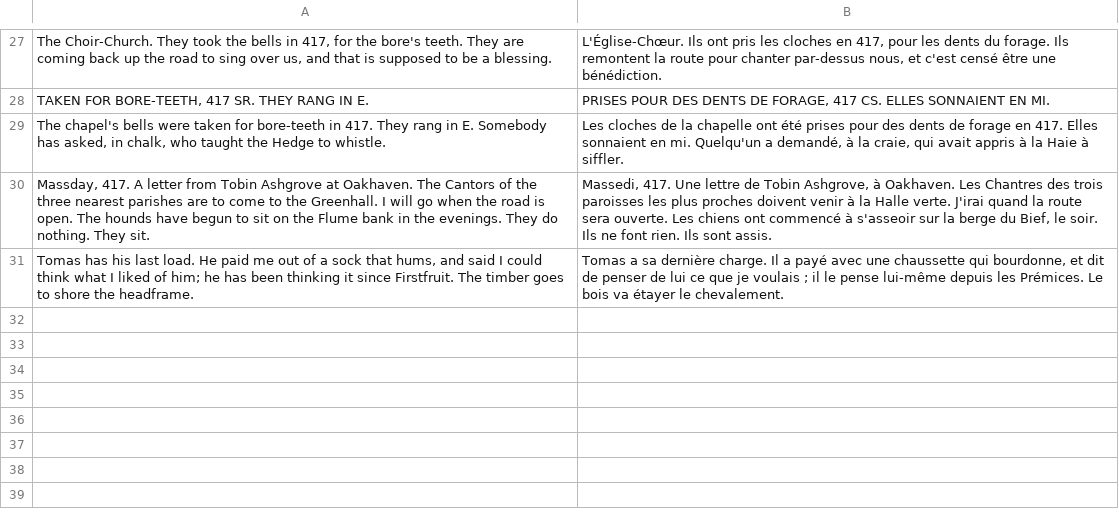
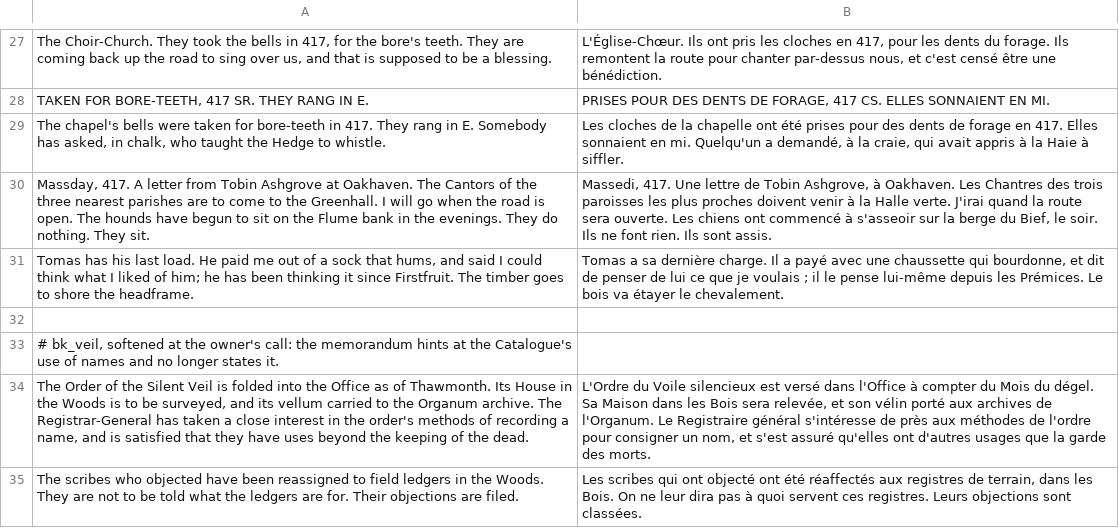
Before and after one commit to dribblejerp-KlunkDunker/echoes-of-the-shattered-octave, a TSV file: tools/i18n/p27-canon.tsv, drawn as a sheet; only a part is shown, gaps mark what is left out; the diff names each change by its address in the sheet, - before the commit and + after, or states it on an @@ line.

```diff
--- a/tools/i18n/p27-canon.tsv
+++ b/tools/i18n/p27-canon.tsv
+row 32: (empty)
+row 33: # bk_veil, softened at the owner's call: the memorandum hints at the Catalogue's use of names and no longer states it.
+row 34: The Order of the Silent Veil is folded into the Office as of Thawmonth. Its House in the Woods is to be surveyed, and its vellum carried to the Organum archive. The Registrar-General has taken a close interest in the order's methods of recording a name, and is satisfied that they have uses beyond the keeping of the dead. | L'Ordre du Voile silencieux est versé dans l'Office à compter du Mois du dégel. Sa Maison dans les Bois sera relevée, et son vélin porté aux archives de l'Organum. Le Registraire général s'intéresse de près aux méthodes de l'ordre pour consigner un nom, et s'est assuré qu'elles ont d'autres usages que la garde des morts.
+row 35: The scribes who objected have been reassigned to field ledgers in the Woods. They are not to be told what the ledgers are for. Their objections are filed. | Les scribes qui ont objecté ont été réaffectés aux registres de terrain, dans les Bois. On ne leur dira pas à quoi servent ces registres. Leurs objections sont classées.
```
Also changed, not shown: 4 other files.
